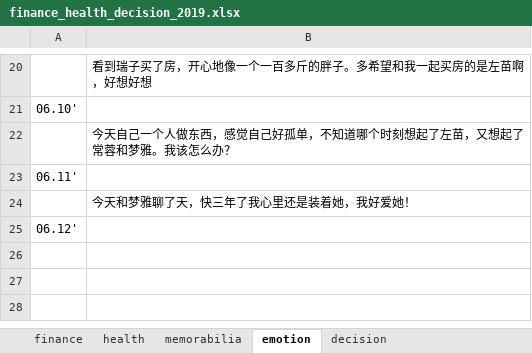
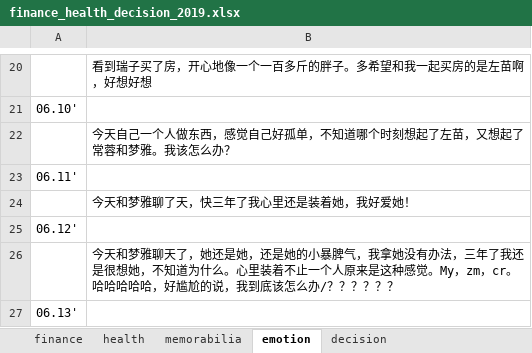
Before and after one commit to ilvcr/planandlife, an Excel workbook: 2019/finance_health_decision_2019.xlsx, sheet emotion, drawn as a sheet; only a part is shown, gaps mark what is left out; values as stored, in another font and other column widths than the file's, no borders; the diff names each change by its address in the sheet, - before the commit and + after, or states it on an @@ line.

```diff
--- a/2019/finance_health_decision_2019.xlsx (sheet emotion)
+++ b/2019/finance_health_decision_2019.xlsx (sheet emotion)
+row 26:  | 今天和梦雅聊天了，她还是她，还是她的小暴脾气，我拿她没有办法，三年了我还是很想她，不知道为什么。心里装着不止一个人原来是这种感觉。My，zm，cr。哈哈哈哈哈，好尴尬的说，我到底该怎么办/？？？？？？
+row 27: 06.13'
```
Also changed, not shown: sheet finance, sheet health, sheet memorabilia, 1 other file.
